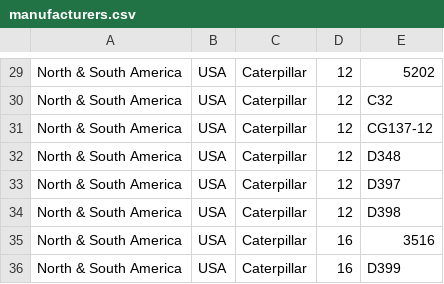
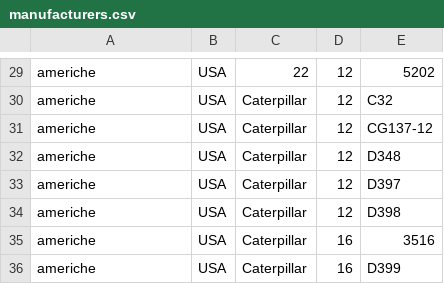
Before and after one commit to mmdm-it/wheel, a CSV file: desktop/manufacturers.csv, drawn as a sheet; only a part is shown, gaps mark what is left out; the diff covers the shown part only; the diff names each change by its address in the sheet, - before the commit and + after, or states it on an @@ line.

```diff
--- a/desktop/manufacturers.csv
+++ b/desktop/manufacturers.csv
-A29:A36: North & South America
+A29:A36: americhe
-C29: Caterpillar
+C29: 22
```
Also changed, not shown: 49 edited cells elsewhere in this file, 14 other files.
